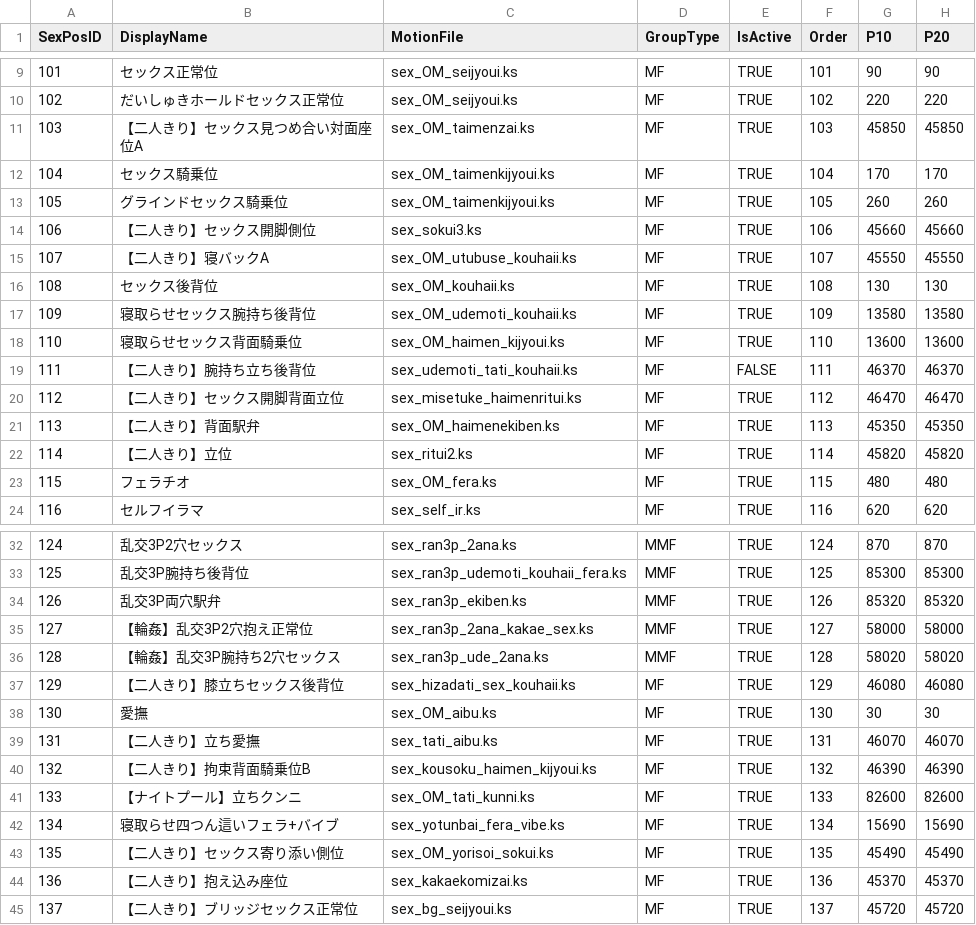
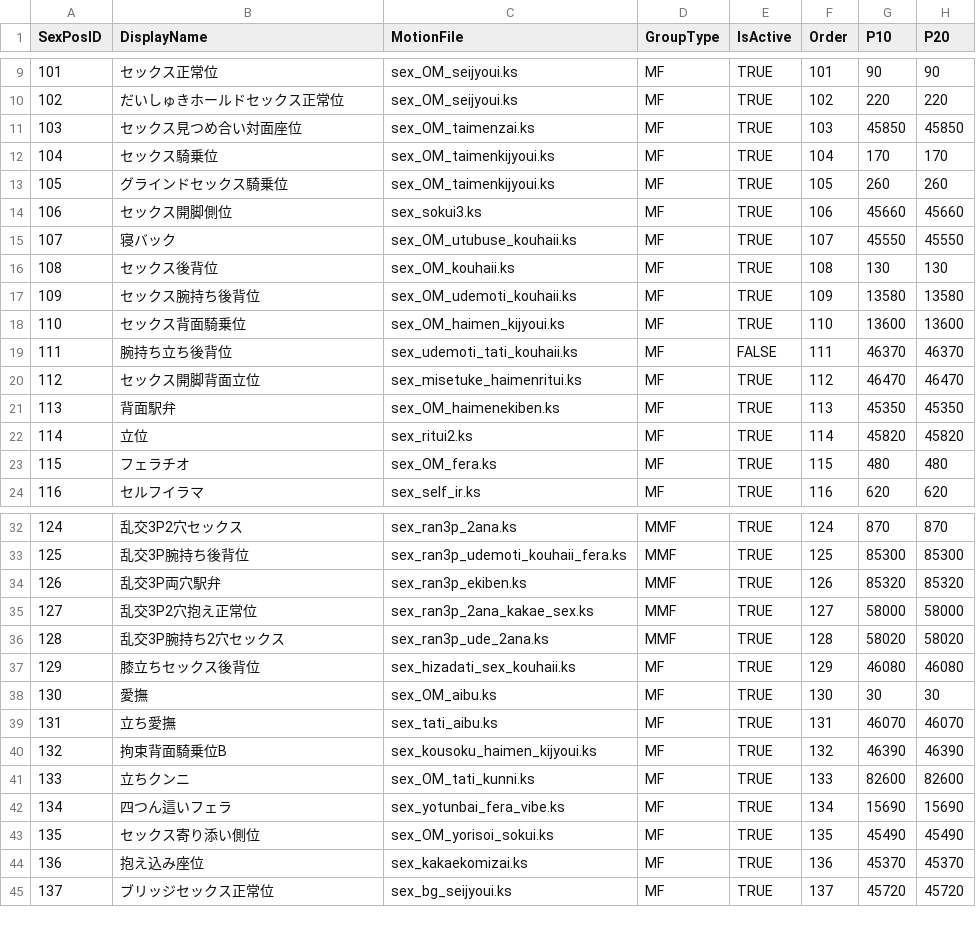
Before and after one commit to hawkeye-e/COM3D2_WildParty, a CSV file: COM3D2_WildParty/Resources/SexPosList_ImmoralVillage.csv, drawn as a sheet; only a part is shown, gaps mark what is left out; the diff names each change by its address in the sheet, - before the commit and + after, or states it on an @@ line.

```diff
--- a/COM3D2_WildParty/Resources/SexPosList_ImmoralVillage.csv
+++ b/COM3D2_WildParty/Resources/SexPosList_ImmoralVillage.csv
-B11 (DisplayName): 【二人きり】セックス見つめ合い対面座位A
+B11 (DisplayName): セックス見つめ合い対面座位
-B14 (DisplayName): 【二人きり】セックス開脚側位
+B14 (DisplayName): セックス開脚側位
-B15 (DisplayName): 【二人きり】寝バックA
+B15 (DisplayName): 寝バック
-B17 (DisplayName): 寝取らせセックス腕持ち後背位
+B17 (DisplayName): セックス腕持ち後背位
-B18 (DisplayName): 寝取らせセックス背面騎乗位
+B18 (DisplayName): セックス背面騎乗位
-B19 (DisplayName): 【二人きり】腕持ち立ち後背位
+B19 (DisplayName): 腕持ち立ち後背位
-B20 (DisplayName): 【二人きり】セックス開脚背面立位
+B20 (DisplayName): セックス開脚背面立位
-B21 (DisplayName): 【二人きり】背面駅弁
+B21 (DisplayName): 背面駅弁
-B22 (DisplayName): 【二人きり】立位
+B22 (DisplayName): 立位
-B35 (DisplayName): 【輪姦】乱交3P2穴抱え正常位
+B35 (DisplayName): 乱交3P2穴抱え正常位
-B36 (DisplayName): 【輪姦】乱交3P腕持ち2穴セックス
+B36 (DisplayName): 乱交3P腕持ち2穴セックス
-B37 (DisplayName): 【二人きり】膝立ちセックス後背位
+B37 (DisplayName): 膝立ちセックス後背位
-B39 (DisplayName): 【二人きり】立ち愛撫
+B39 (DisplayName): 立ち愛撫
-B40 (DisplayName): 【二人きり】拘束背面騎乗位B
+B40 (DisplayName): 拘束背面騎乗位B
-B41 (DisplayName): 【ナイトプール】立ちクンニ
+B41 (DisplayName): 立ちクンニ
-B42 (DisplayName): 寝取らせ四つん這いフェラ+バイブ
+B42 (DisplayName): 四つん這いフェラ
-B43 (DisplayName): 【二人きり】セックス寄り添い側位
+B43 (DisplayName): セックス寄り添い側位
-B44 (DisplayName): 【二人きり】抱え込み座位
+B44 (DisplayName): 抱え込み座位
-B45 (DisplayName): 【二人きり】ブリッジセックス正常位
+B45 (DisplayName): ブリッジセックス正常位
```
Also changed, not shown: 7 other files.
